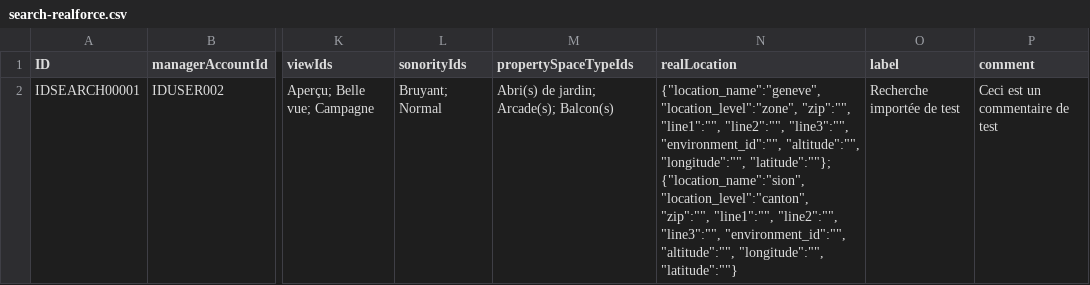
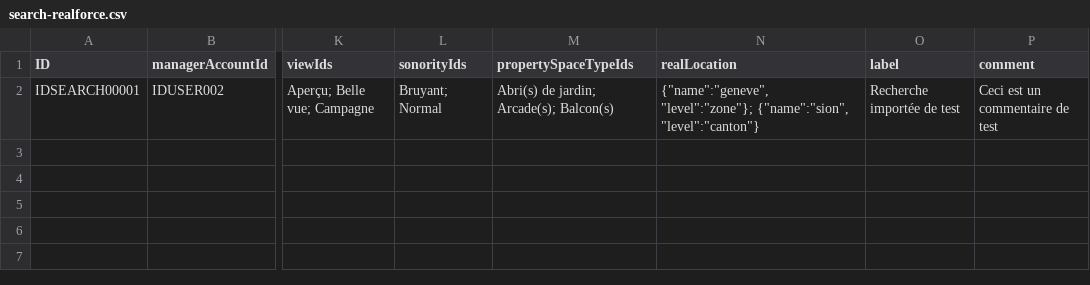
Before and after one commit to realforce/documentation, a CSV file: import/samples/search-realforce.csv, drawn as a sheet; only a part is shown, gaps mark what is left out; the diff names each change by its address in the sheet, - before the commit and + after, or states it on an @@ line.

```diff
--- a/import/samples/search-realforce.csv
+++ b/import/samples/search-realforce.csv
-N2 (realLocation): {"location_name":"geneve", "location_level":"zone", "zip":"", "line1":"", "line2":"", "line3":"", "environment_id":"", "altitude":"", "longitude":"", "latitude":""}; {"location_name":"sion", "location_level":"canton", "zip":"", "line1":"", "line2":"", "line3":"", "environment_id":"", "altitude":"", "longitude":"", "latitude":""}
+N2 (realLocation): {"name":"geneve", "level":"zone"}; {"name":"sion", "level":"canton"}
```
Also changed, not shown: import/samples/account-realforce.csv, import/samples/contact-realforce.csv, 6 other files.
